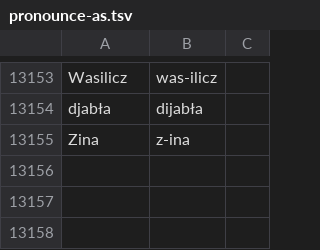
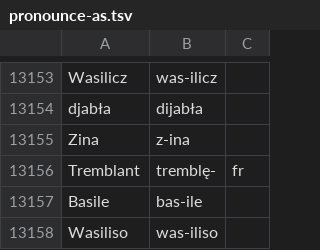
Before and after one commit to jimregan/wolnelektury-speech-corpus, a TSV file: pron-data/pronounce-as.tsv, drawn as a sheet; only a part is shown, gaps mark what is left out; the diff names each change by its address in the sheet, - before the commit and + after, or states it on an @@ line.

```diff
--- a/pron-data/pronounce-as.tsv
+++ b/pron-data/pronounce-as.tsv
+row 13156: Tremblant | tremblę- | fr
+row 13157: Basile | bas-ile
+row 13158: Wasiliso | was-iliso
```
Also changed, not shown: specific-norms.tsv.
